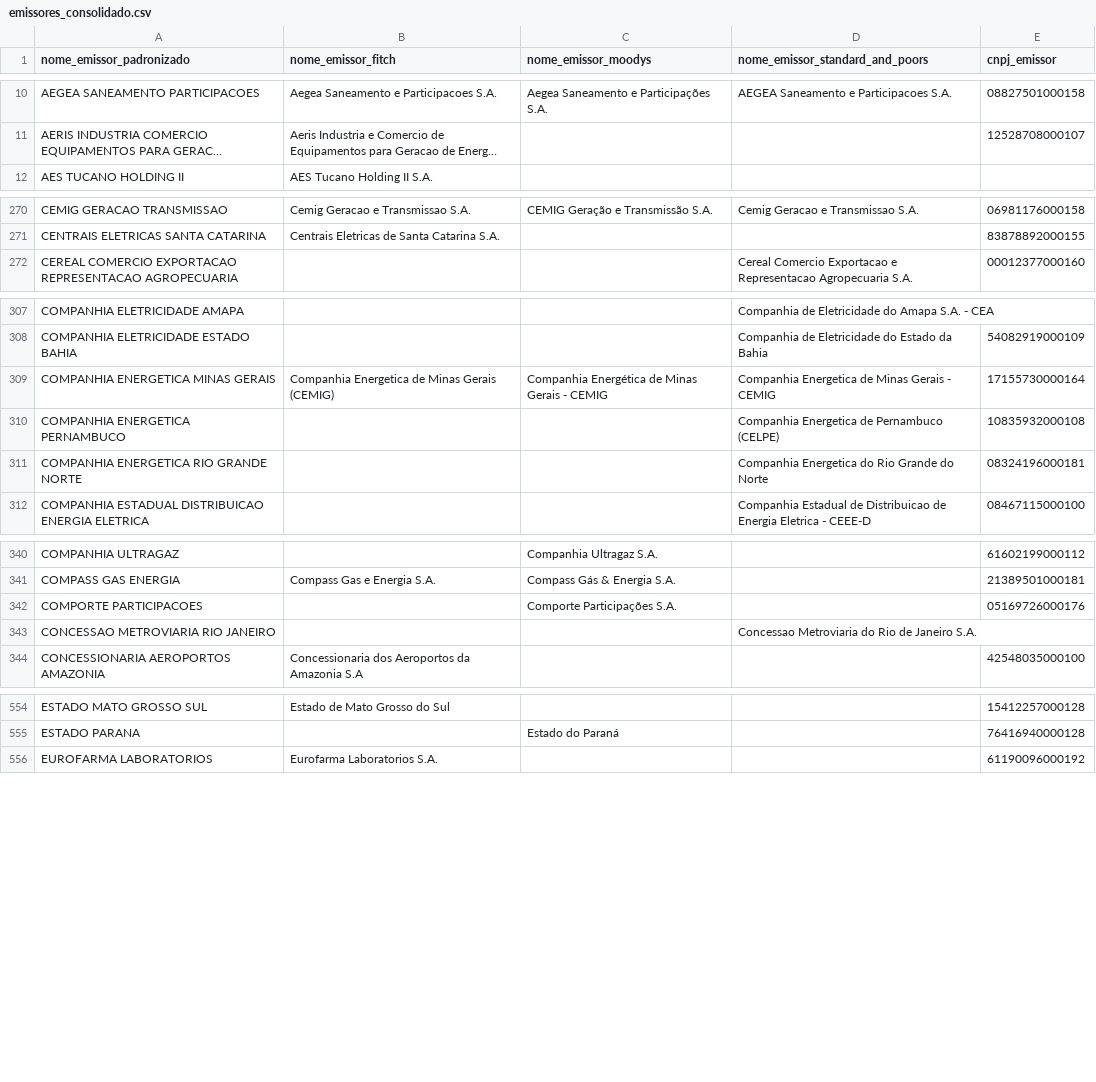
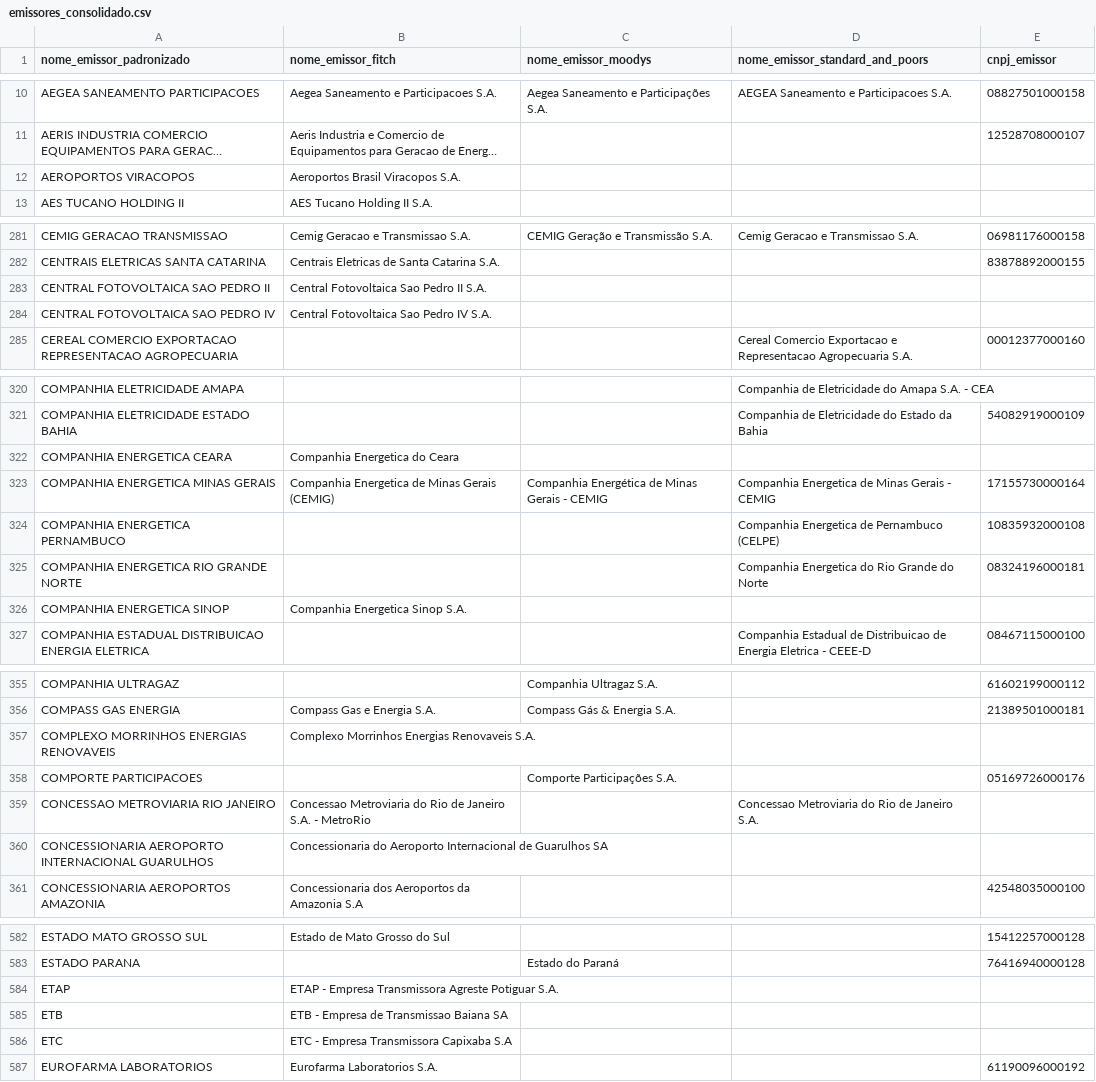
Before and after one commit to PulseDataLabs/PulseRatingsBrasil, a CSV file: data/emissores_consolidado.csv, drawn as a sheet; only a part is shown, gaps mark what is left out; long unchanged cells end in …; addresses are those after the commit; the diff covers the shown part only; the diff names each change by its address in the sheet, - before the commit and + after, or states it on an @@ line.

```diff
--- a/data/emissores_consolidado.csv
+++ b/data/emissores_consolidado.csv
+row 12: AEROPORTOS VIRACOPOS | Aeroportos Brasil Viracopos S.A.
+row 283: CENTRAL FOTOVOLTAICA SAO PEDRO II | Central Fotovoltaica Sao Pedro II S.A.
+row 284: CENTRAL FOTOVOLTAICA SAO PEDRO IV | Central Fotovoltaica Sao Pedro IV S.A.
+row 322: COMPANHIA ENERGETICA CEARA | Companhia Energetica do Ceara
+row 326: COMPANHIA ENERGETICA SINOP | Companhia Energetica Sinop S.A.
+row 357: COMPLEXO MORRINHOS ENERGIAS RENOVAVEIS | Complexo Morrinhos Energias Renovaveis S.A.
-B359 (nome_emissor_fitch): (empty)
+B359 (nome_emissor_fitch): Concessao Metroviaria do Rio de Janeiro S.A. - MetroRio
+row 360: CONCESSIONARIA AEROPORTO INTERNACIONAL GUARULHOS | Concessionaria do Aeroporto Internacional de Guarulhos SA
+row 584: ETAP | ETAP - Empresa Transmissora Agreste Potiguar S.A.
+row 585: ETB | ETB - Empresa de Transmissao Baiana SA
+row 586: ETC | ETC - Empresa Transmissora Capixaba S.A
```
Also changed, not shown: 59 added rows and 5 edited cells elsewhere in this file, data/fitch_ratings.csv, data/moodys_emissores.csv, 9 other files.
